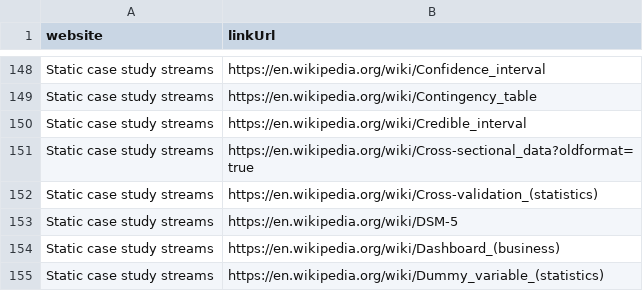
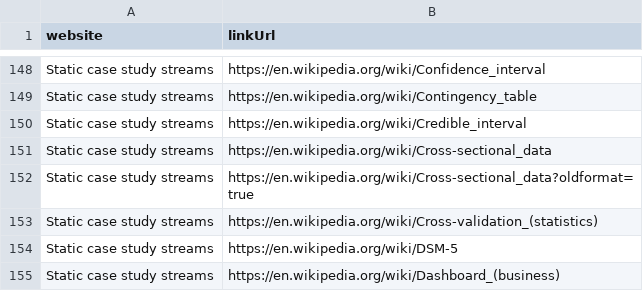
Before and after one commit to opencasestudies/ocs-metrics-dashboard, a TSV file: metricminer_data/ga/ga_link_clicks.tsv, drawn as a sheet; only a part is shown, gaps mark what is left out; the shorter side is filled out with more unchanged rows; the diff names each change by its address in the sheet, - before the commit and + after, or states it on an @@ line.

```diff
--- a/metricminer_data/ga/ga_link_clicks.tsv
+++ b/metricminer_data/ga/ga_link_clicks.tsv
+row 151: Static case study streams | https://en.wikipedia.org/wiki/Cross-sectional_data
```
Also changed, not shown: metricminer_data/ga/ga_metrics.tsv, 1 other file.
